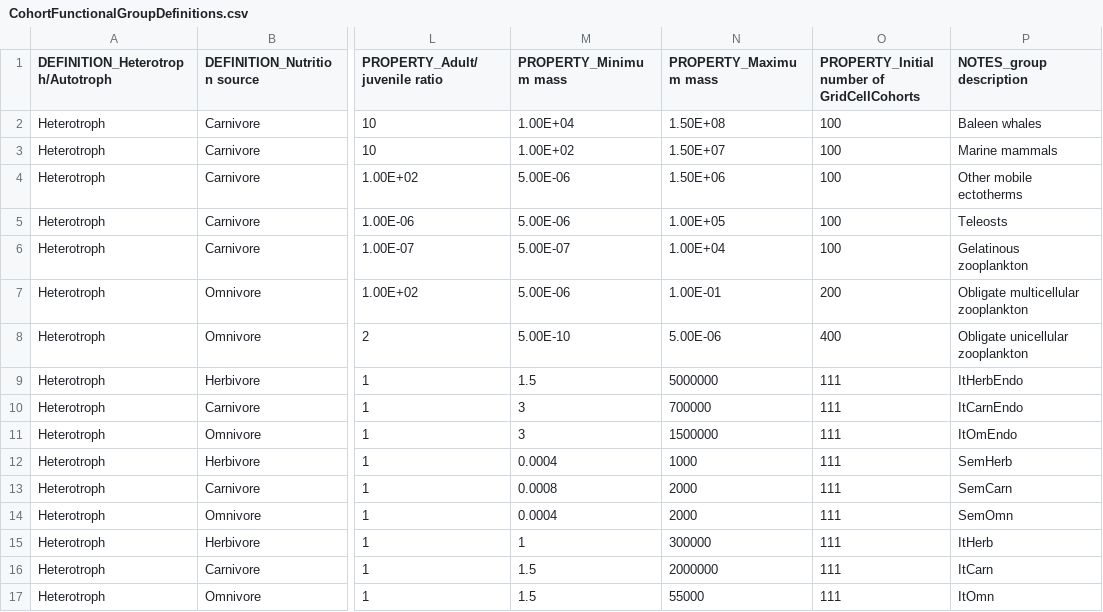
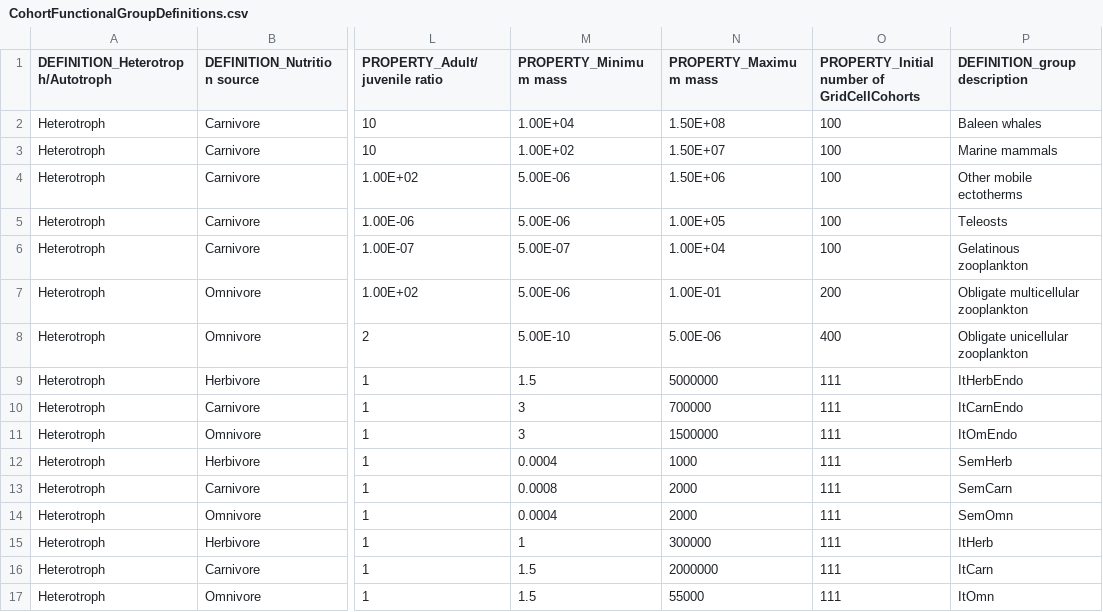
Before and after one commit to mattgoldklang/C-sharp-version-of-Madingley, a CSV file: Madingley/input/Model setup/Ecological Definition Files/CohortFunctionalGroupDefinitions.csv, drawn as a sheet; only a part is shown, gaps mark what is left out; the diff names each change by its address in the sheet, - before the commit and + after, or states it on an @@ line.

```diff
--- a/Madingley/input/Model setup/Ecological Definition Files/CohortFunctionalGroupDefinitions.csv
+++ b/Madingley/input/Model setup/Ecological Definition Files/CohortFunctionalGroupDefinitions.csv
-P1: NOTES_group description
+P1: DEFINITION_group description
```
Also changed, not shown: 3 other files.
